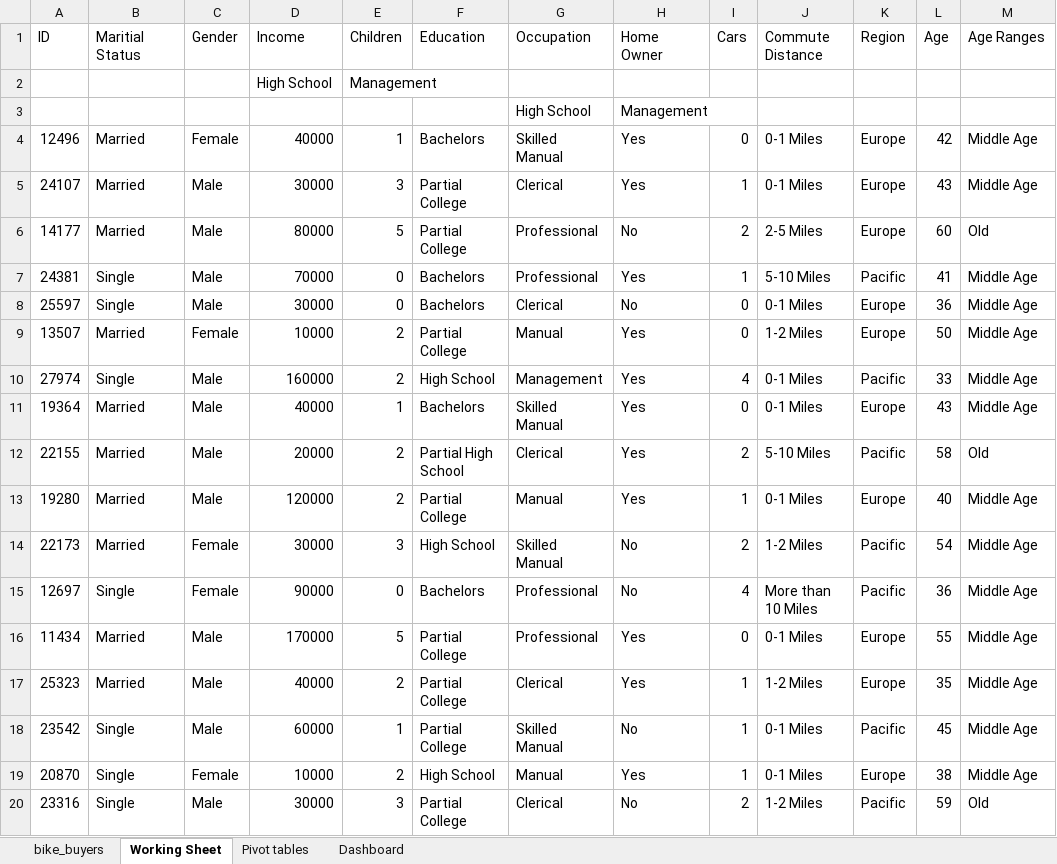
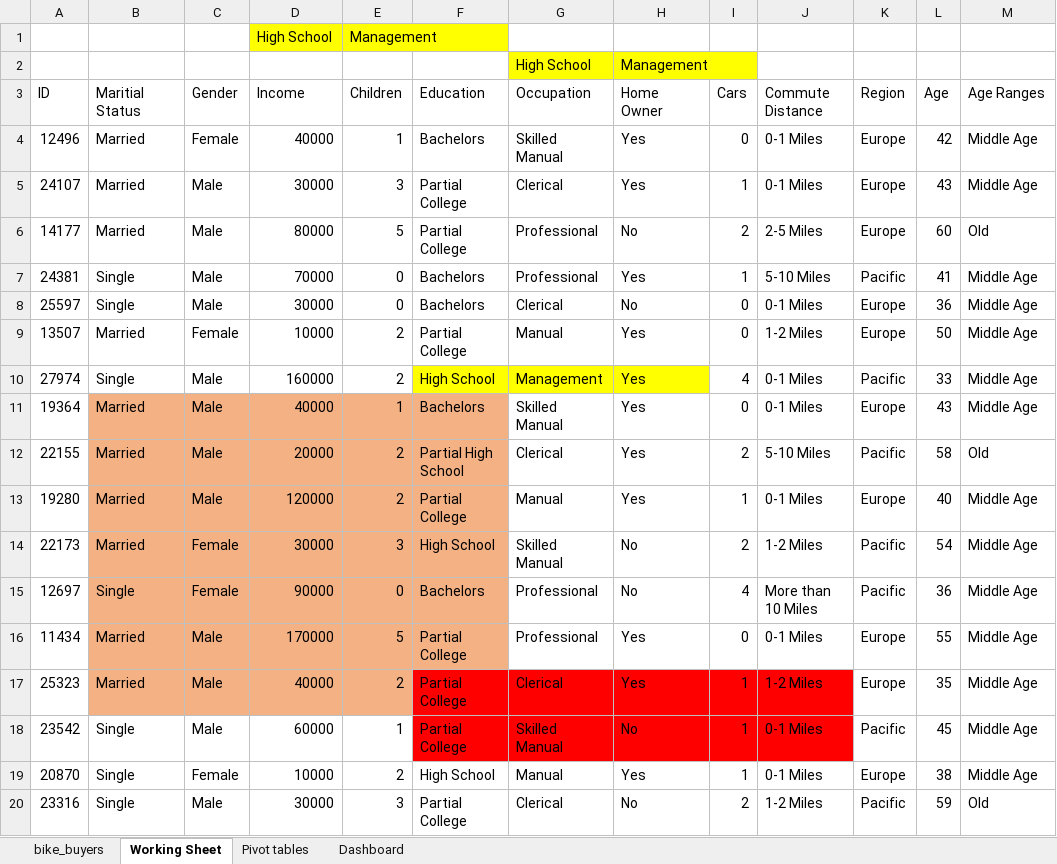
Before and after one commit to aehrath/my_test_apps, an Excel workbook: test_data/te2ss3t.xlsx, sheet Working Sheet, drawn as a sheet; only a part is shown; values as stored, in another font and other column widths than the file's, no borders; addresses are those after the commit; the diff names each change by its address in the sheet, - before the commit and + after, or states it on an @@ line.

Commit message:
coooollo

```diff
--- a/test_data/te2ss3t.xlsx (sheet Working Sheet)
+++ b/test_data/te2ss3t.xlsx (sheet Working Sheet)
-D1:E1 fill: none
+D1:E1 fill: #FFFF00
-G2:H2 fill: none
+G2:H2 fill: #FFFF00
@@ row 1 moved to row 3: ID @@
-F10:H10 fill: none
+F10:H10 fill: #FFFF00
-B11:F16 fill: none
+B11:F16 fill: #F4B183
-B17:E17 fill: none
+B17:E17 fill: #F4B183
-F17:J18 fill: none
+F17:J18 fill: #FF0000
```
Also changed, not shown: sheet Dashboard, sheet Pivot tables.
